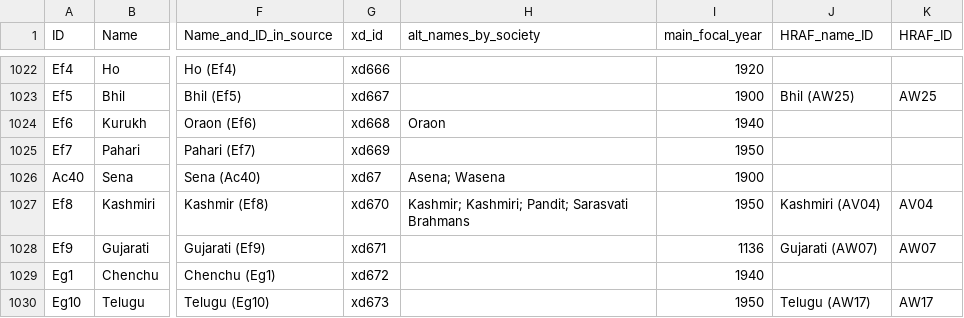
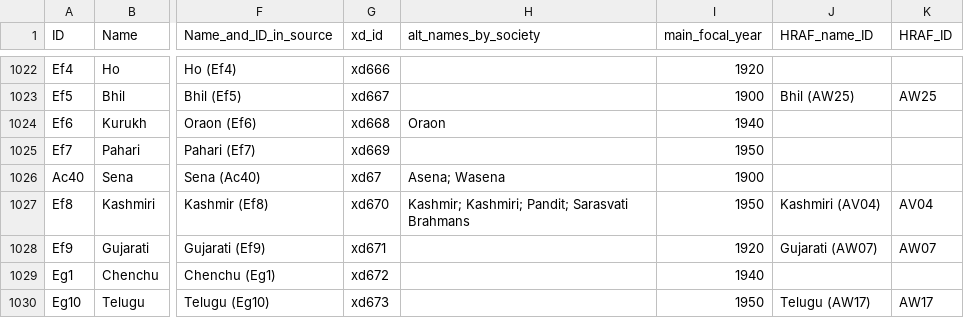
Before and after one commit to D-PLACE/dplace-dataset-ea, a CSV file: cldf/societies.csv, drawn as a sheet; only a part is shown, gaps mark what is left out; the diff names each change by its address in the sheet, - before the commit and + after, or states it on an @@ line.

```diff
--- a/cldf/societies.csv
+++ b/cldf/societies.csv
-I1028 (main_focal_year): 1136
+I1028 (main_focal_year): 1920
```
Also changed, not shown: raw/societies.csv, 3 other files.
